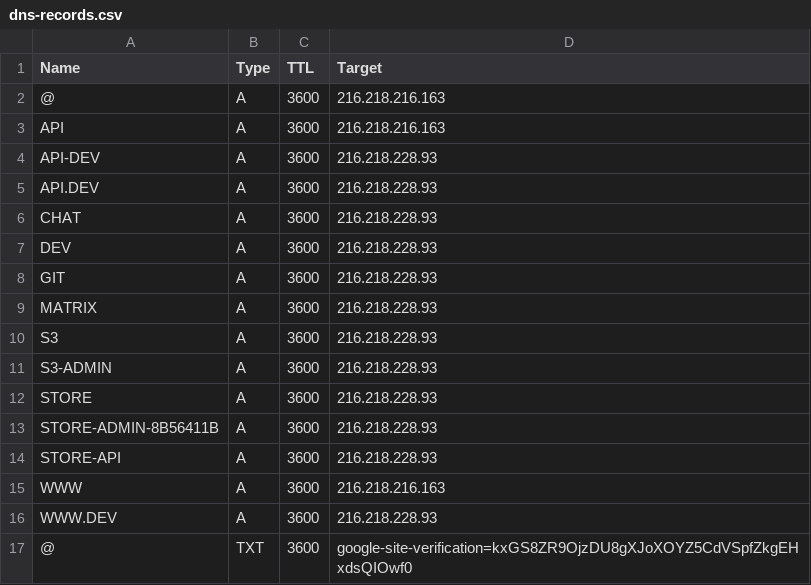
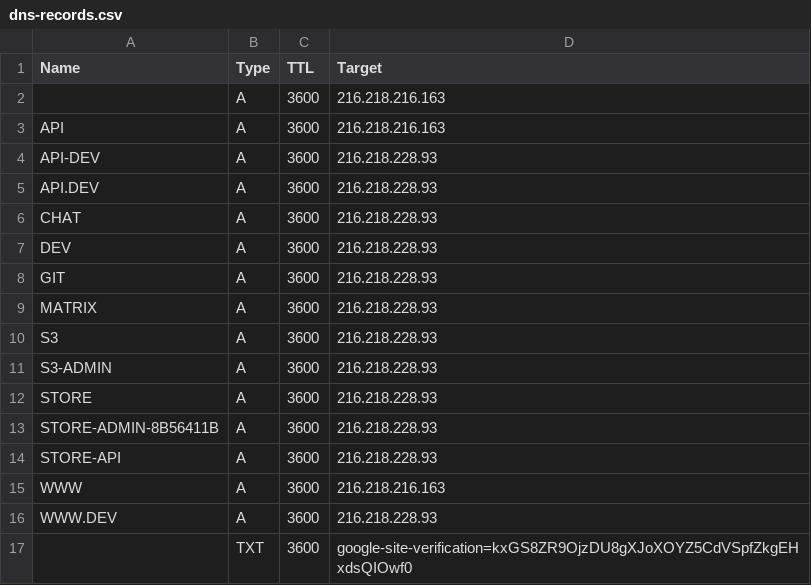
Before and after one commit to nutratech/vps-root, a CSV file: scripts/dns-records.csv, drawn as a sheet.

```diff
--- a/scripts/dns-records.csv
+++ b/scripts/dns-records.csv
@@ -1,3 +1,3 @@
 Name,Type,TTL,Target
-@,A,3600,216.218.216.163
+,A,3600,216.218.216.163
 API,A,3600,216.218.216.163
@@ -16,2 +16,2 @@ WWW,A,3600,216.218.216.163
 WWW.DEV,A,3600,216.218.228.93
-@,TXT,3600,google-site-verification=kxGS8ZR9OjzDU8gXJoXOYZ5CdVSpfZkgEHxdsQIOwf0
+,TXT,3600,google-site-verification=kxGS8ZR9OjzDU8gXJoXOYZ5CdVSpfZkgEHxdsQIOwf0
```
Also changed, not shown: 3 other files.
